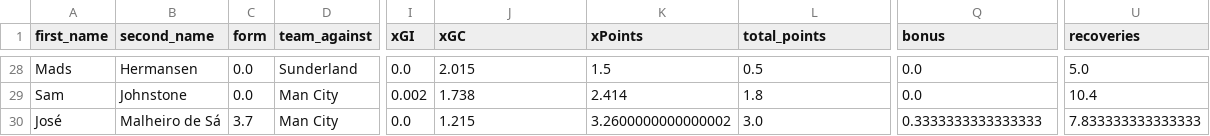
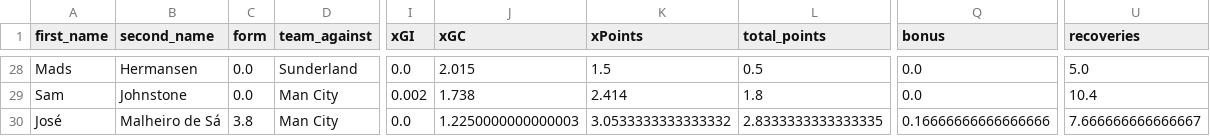
Before and after one commit to sarthakk88/FPL-Stats, a CSV file: data/goalkeepers_home.csv, drawn as a sheet; only a part is shown, gaps mark what is left out; the diff covers the shown part only; the diff names each change by its address in the sheet, - before the commit and + after, or states it on an @@ line.

```diff
--- a/data/goalkeepers_home.csv
+++ b/data/goalkeepers_home.csv
-C30 (form): 3.7
+C30 (form): 3.8
-J30 (xGC): 1.215
+J30 (xGC): 1.2250000000000003
-K30 (xPoints): 3.2600000000000002
+K30 (xPoints): 3.0533333333333332
-L30 (total_points): 3.0
+L30 (total_points): 2.8333333333333335
-Q30 (bonus): 0.3333333333333333
+Q30 (bonus): 0.16666666666666666
-U30 (recoveries): 7.833333333333333
+U30 (recoveries): 7.666666666666667
```
Also changed, not shown: 32 edited cells elsewhere in this file, data/defenders_all.csv, data/defenders_away.csv, 21 other files.
